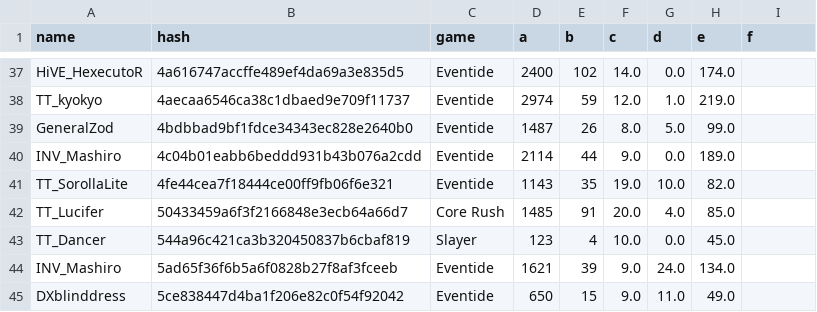
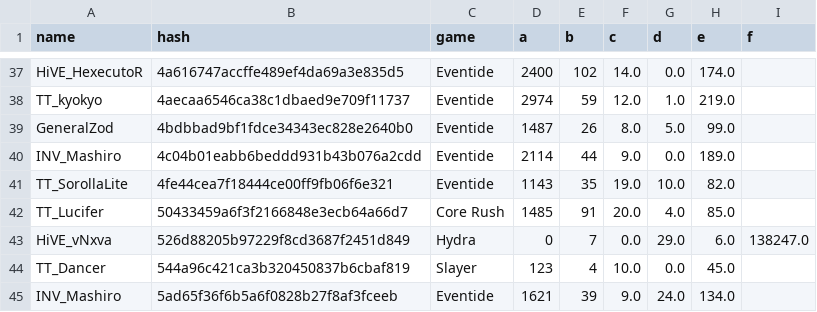
Before and after one commit to catalystblack/catalystblack.github.io, a CSV file: csv/data.csv, drawn as a sheet; only a part is shown, gaps mark what is left out; the shorter side is filled out with more unchanged rows; the diff names each change by its address in the sheet, - before the commit and + after, or states it on an @@ line.

Commit message:
data upload

```diff
--- a/csv/data.csv
+++ b/csv/data.csv
+row 43: HiVE_vNxva | 526d88205b97229f8cd3687f2451d849 | Hydra | 0 | 7 | 0.0 | 29.0 | 6.0 | 138247.0
```
Also changed, not shown: csv/hydra/dtb.csv, csv/hydra/kills.csv, 1 other file.
